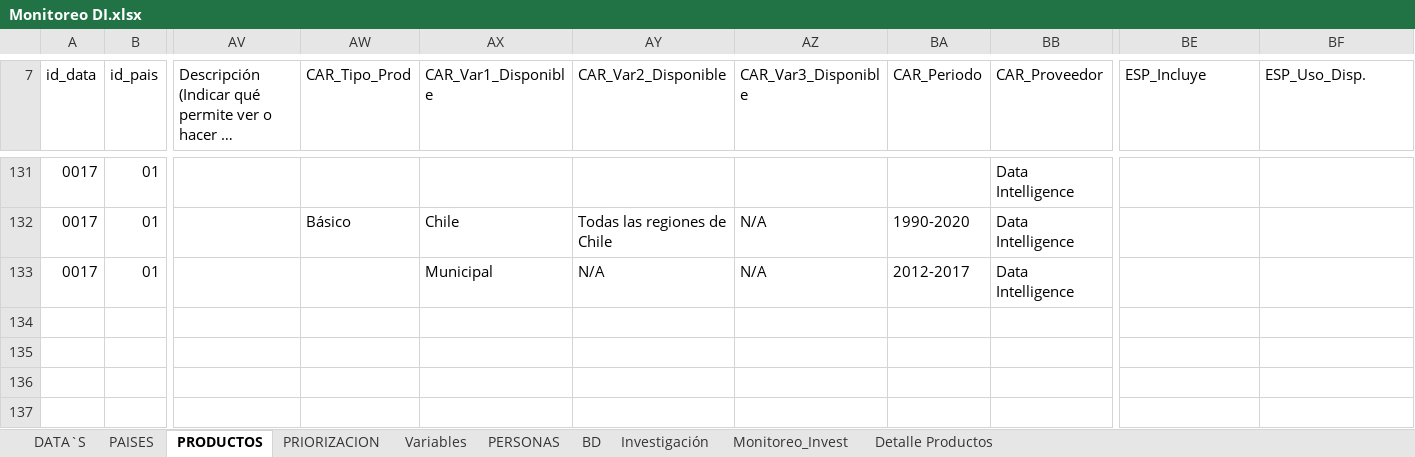
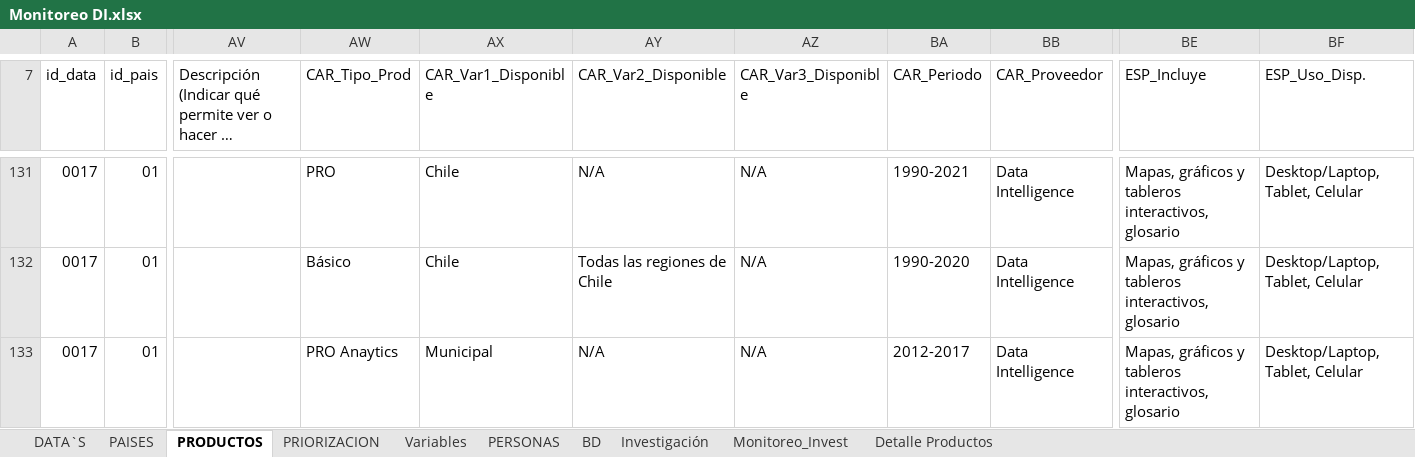
Before and after one commit to Sud-Austral/MONITOREO-DI, an Excel workbook: Monitoreo DI.xlsx, sheet PRODUCTOS, drawn as a sheet; only a part is shown, gaps mark what is left out; long unchanged cells end in …; values as stored, in another font and other column widths than the file's, no cell formats; charts and pictures and conditional formats and table styles not drawn; the diff covers the shown part only; the diff names each change by its address in the sheet, - before the commit and + after, or states it on an @@ line.

```diff
--- a/Monitoreo DI.xlsx (sheet PRODUCTOS)
+++ b/Monitoreo DI.xlsx (sheet PRODUCTOS)
-AW131 (CAR_Tipo_Prod): (empty)
+AW131 (CAR_Tipo_Prod): PRO
-AX131 (CAR_Var1_Disponible): (empty)
+AX131 (CAR_Var1_Disponible): Chile
-AY131 (CAR_Var2_Disponible): (empty)
+AY131 (CAR_Var2_Disponible): N/A
-AZ131 (CAR_Var3_Disponible): (empty)
+AZ131 (CAR_Var3_Disponible): N/A
-BA131 (CAR_Periodo): (empty)
+BA131 (CAR_Periodo): 1990-2021
-BE131:BE133 (ESP_Incluye): (empty)
+BE131:BE133 (ESP_Incluye): Mapas, gráficos y tableros interactivos, glosario
-BF131:BF133 (ESP_Uso_Disp.): (empty)
+BF131:BF133 (ESP_Uso_Disp.): Desktop/Laptop, Tablet, Celular
-AW133 (CAR_Tipo_Prod): (empty)
+AW133 (CAR_Tipo_Prod): PRO Anaytics
```
Also changed, not shown: 32 edited cells elsewhere in this sheet, cell formats, charts or pictures, 4 other files.
